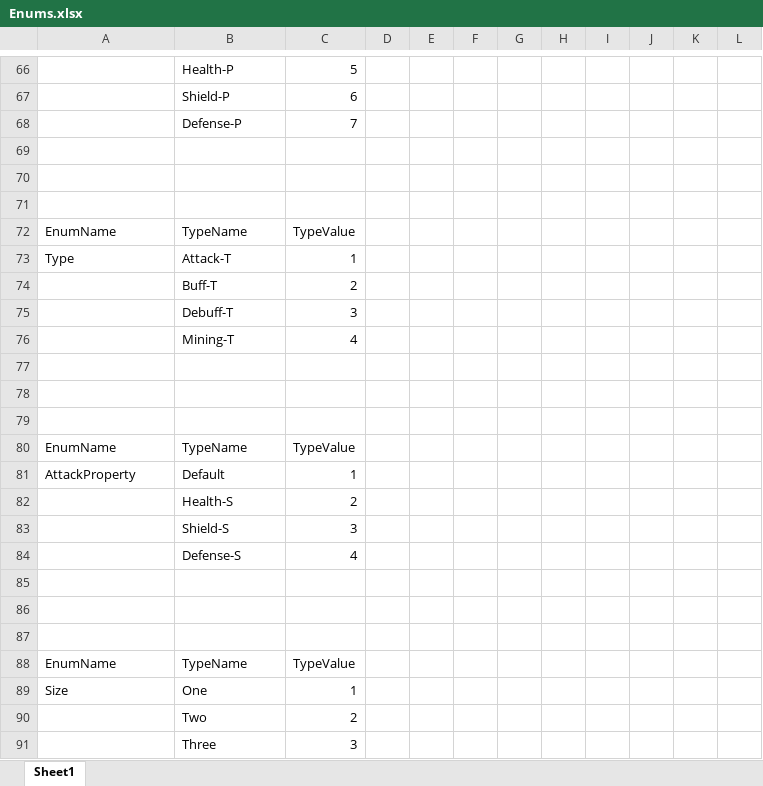
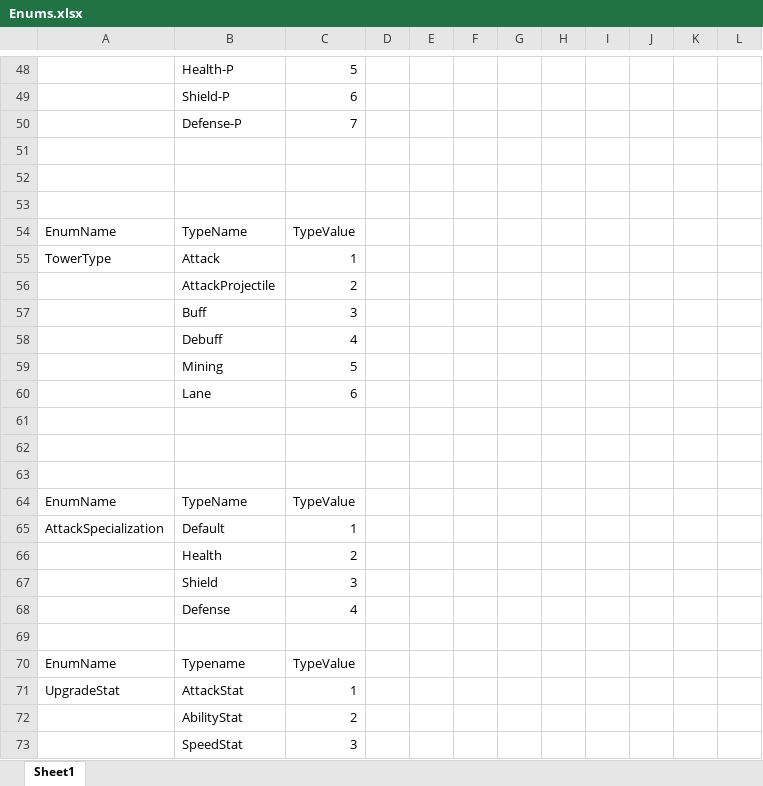
Before and after one commit to ChoWook/PlumTowerDefecne, an Excel workbook: Design/DataTable/Enums.xlsx, sheet Sheet1, drawn as a sheet; only a part is shown, gaps mark what is left out; values as stored, in another font and other column widths than the file's, no borders; removed rows and columns are numbered as before the commit, all else as after; the diff covers the shown part only; the diff names each change by its address in the sheet, - before the commit and + after, or states it on an @@ line.

```diff
--- a/Design/DataTable/Enums.xlsx (sheet Sheet1)
+++ b/Design/DataTable/Enums.xlsx (sheet Sheet1)
-A55: Type
+A55: TowerType
-B55: Attack-T
+B55: Attack
-B56: Buff-T
+B56: AttackProjectile
-B57: Debuff-T
+B57: Buff
-B58: Mining-T
+B58: Debuff
+row 59:  | Mining | 5
+row 60:  | Lane | 6
-A65: AttackProperty
+A65: AttackSpecialization
-B66: Health-S
+B66: Health
-B67: Shield-S
+B67: Shield
-B68: Defense-S
+B68: Defense
-row 86: (empty)
-row 87: (empty)
-B70: TypeName
+B70: Typename
-row 89: Size | One | 1
-row 90:  | Two | 2
+row 71: UpgradeStat | AttackStat | 1
+row 72:  | AbilityStat | 2
-B73: Three
+B73: SpeedStat
```
Also changed, not shown: 6 added rows and 24 removed rows elsewhere in this sheet.
